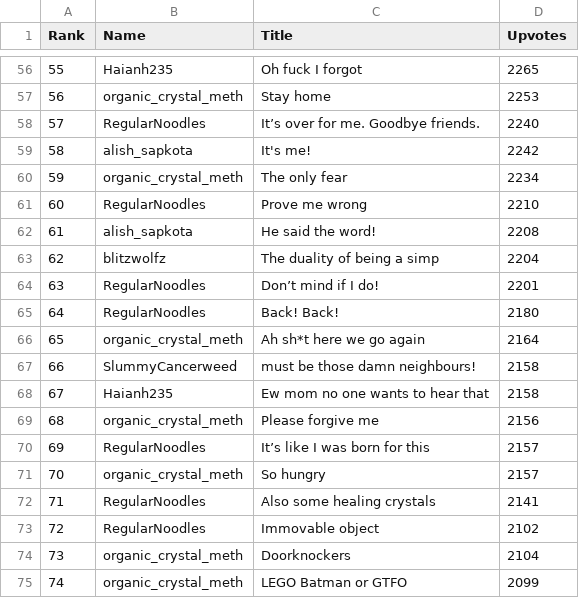
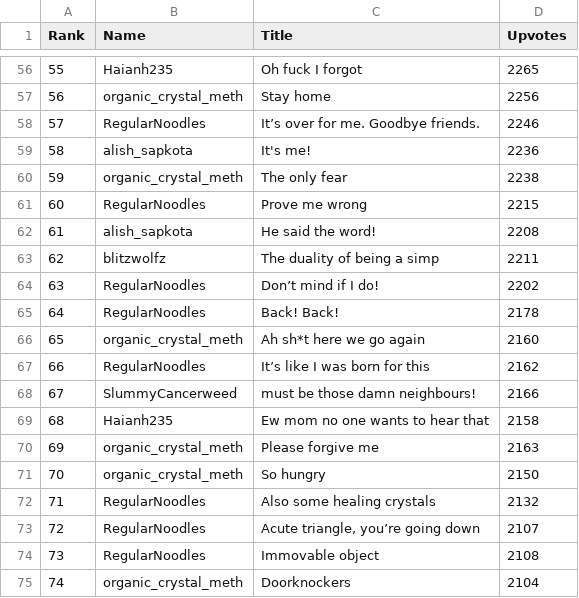
Before and after one commit to blitzwolfz/Top100, a CSV file: Top100.csv, drawn as a sheet; only a part is shown, gaps mark what is left out; the diff covers the shown part only.

```diff
--- a/Top100.csv
+++ b/Top100.csv
@@ -56,20 +56,20 @@ Rank,Name,Title,Upvotes
 55,Haianh235,Oh fuck I forgot,2265
-56,organic_crystal_meth,Stay home,2253
-57,RegularNoodles,It’s over for me. Goodbye friends.,2240
-58,alish_sapkota,It's me!,2242
-59,organic_crystal_meth,The only fear,2234
-60,RegularNoodles,Prove me wrong,2210
+56,organic_crystal_meth,Stay home,2256
+57,RegularNoodles,It’s over for me. Goodbye friends.,2246
+58,alish_sapkota,It's me!,2236
+59,organic_crystal_meth,The only fear,2238
+60,RegularNoodles,Prove me wrong,2215
 61,alish_sapkota,He said the word!,2208
-62,blitzwolfz,The duality of being a simp,2204
-63,RegularNoodles,Don’t mind if I do!,2201
-64,RegularNoodles,Back! Back!,2180
-65,organic_crystal_meth,Ah sh*t here we go again,2164
-66,SlummyCancerweed,must be those damn neighbours!,2158
-67,Haianh235,Ew mom no one wants to hear that,2158
-68,organic_crystal_meth,Please forgive me,2156
-69,RegularNoodles,It’s like I was born for this,2157
-70,organic_crystal_meth,So hungry,2157
-71,RegularNoodles,Also some healing crystals,2141
-72,RegularNoodles,Immovable object,2102
-73,organic_crystal_meth,Doorknockers,2104
-74,organic_crystal_meth,LEGO Batman or GTFO,2099
+62,blitzwolfz,The duality of being a simp,2211
+63,RegularNoodles,Don’t mind if I do!,2202
+64,RegularNoodles,Back! Back!,2178
+65,organic_crystal_meth,Ah sh*t here we go again,2160
+66,RegularNoodles,It’s like I was born for this,2162
+67,SlummyCancerweed,must be those damn neighbours!,2166
+68,Haianh235,Ew mom no one wants to hear that,2158
+69,organic_crystal_meth,Please forgive me,2163
+70,organic_crystal_meth,So hungry,2150
+71,RegularNoodles,Also some healing crystals,2132
+72,RegularNoodles,"Acute triangle, you’re going down",2107
+73,RegularNoodles,Immovable object,2108
+74,organic_crystal_meth,Doorknockers,2104
```
Also changed, not shown: 127 edited cells elsewhere in this file, 1 other file.
